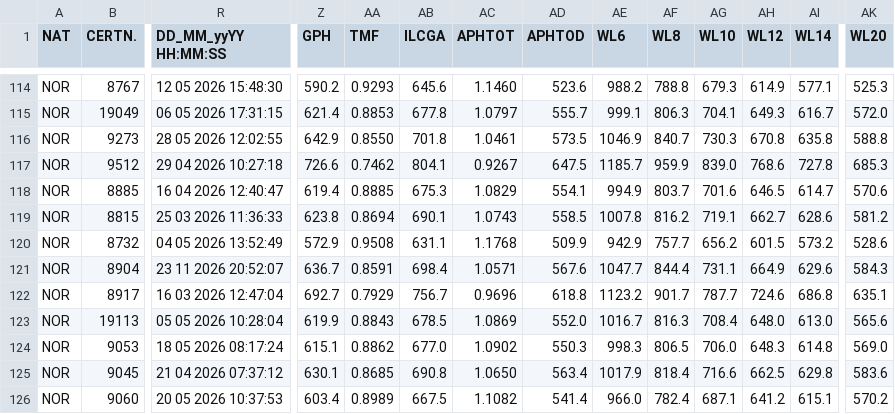
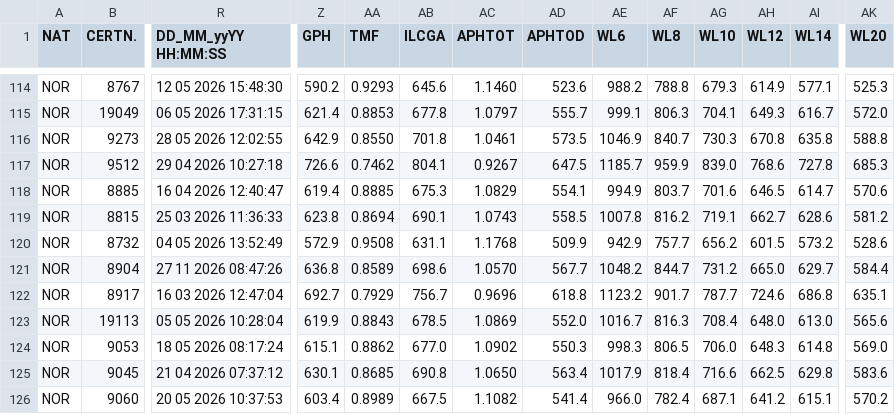
Before and after one commit to afds/orc-data-archive, a CSV file: data/2026/NOR.csv, drawn as a sheet; only a part is shown, gaps mark what is left out; the diff covers the shown part only; the diff names each change by its address in the sheet, - before the commit and + after, or states it on an @@ line.

```diff
--- a/data/2026/NOR.csv
+++ b/data/2026/NOR.csv
-R121 (DD_MM_yyYY HH:MM:SS): 23 11 2026 20:52:07
+R121 (DD_MM_yyYY HH:MM:SS): 27 11 2026 08:47:26
-Z121 (GPH): 636.7
+Z121 (GPH): 636.8
-AA121 (TMF): 0.8591
+AA121 (TMF): 0.8589
-AB121 (ILCGA): 698.4
+AB121 (ILCGA): 698.6
-AC121 (APHTOT): 1.0571
+AC121 (APHTOT): 1.0570
-AD121 (APHTOD): 567.6
+AD121 (APHTOD): 567.7
-AE121 (WL6): 1047.7
+AE121 (WL6): 1048.2
-AF121 (WL8): 844.4
+AF121 (WL8): 844.7
-AG121 (WL10): 731.1
+AG121 (WL10): 731.2
-AH121 (WL12): 664.9
+AH121 (WL12): 665.0
-AI121 (WL14): 629.6
+AI121 (WL14): 629.7
-AK121 (WL20): 584.3
+AK121 (WL20): 584.4
```
Also changed, not shown: 89 edited cells elsewhere in this file, data/2026/AUS.csv, data/2026/CAN.csv, 21 other files.
